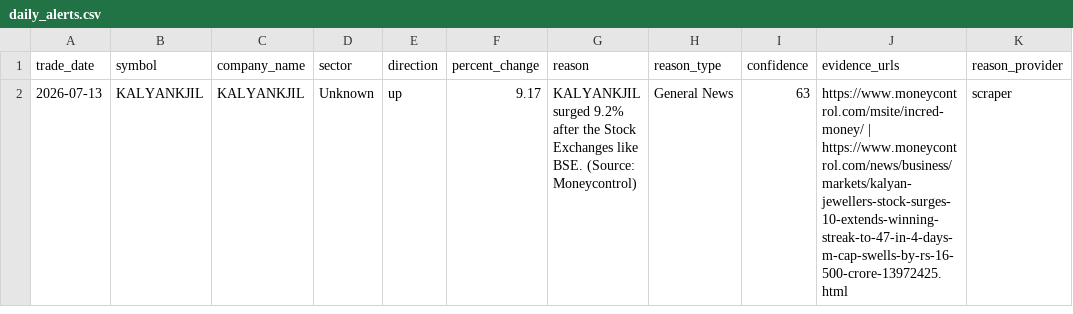
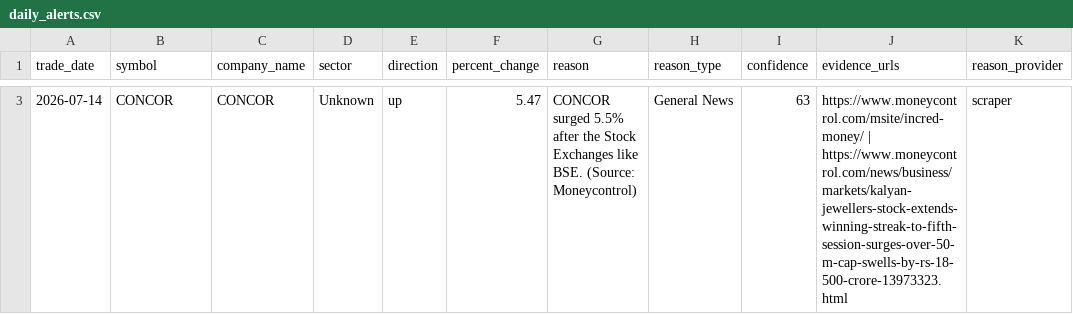
Before and after one commit to lakhanrathi1/AIStockScreener, a CSV file: data/daily_alerts.csv, drawn as a sheet; only a part is shown, gaps mark what is left out; addresses are those after the commit; the diff covers the shown part only; the diff names each change by its address in the sheet, - before the commit and + after, or states it on an @@ line.

```diff
--- a/data/daily_alerts.csv
+++ b/data/daily_alerts.csv
-A3 (trade_date): 2026-07-13
+A3 (trade_date): 2026-07-14
-B3 (symbol): KALYANKJIL
+B3 (symbol): CONCOR
-C3 (company_name): KALYANKJIL
+C3 (company_name): CONCOR
-F3 (percent_change): 9.17
+F3 (percent_change): 5.47
-G3 (reason): KALYANKJIL surged 9.2% after the…
+G3 (reason): CONCOR surged 5.5% after the…
-J3 (evidence_urls): https://www.moneycontrol.com/msite/incred-money/ | https://www.moneycontrol.com/news/business/markets/kalyan-jewellers-stock-surges-10-extends-winning-streak-to-47-in-4-days-m-cap-swells-by-rs-16-500-crore-13972425.html
+J3 (evidence_urls): https://www.moneycontrol.com/msite/incred-money/ | https://www.moneycontrol.com/news/business/markets/kalyan-jewellers-stock-extends-winning-streak-to-fifth-session-surges-over-50-m-cap-swells-by-rs-18-500-crore-13973323.html
```
Also changed, not shown: 1 added row and 1 removed row elsewhere in this file, data/alerts_history.csv.
